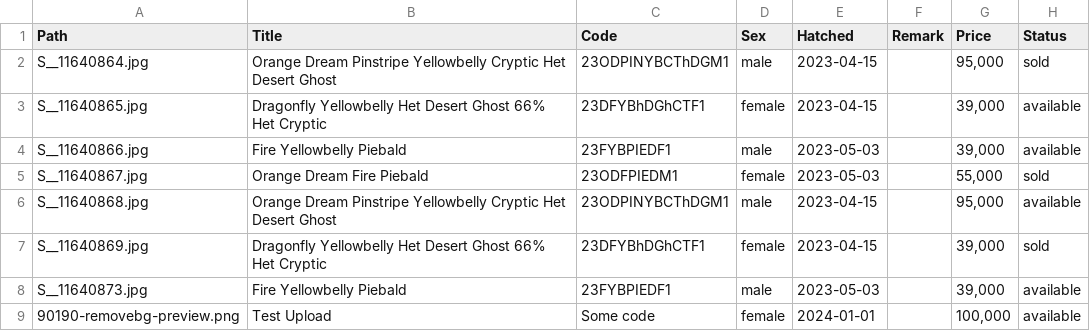
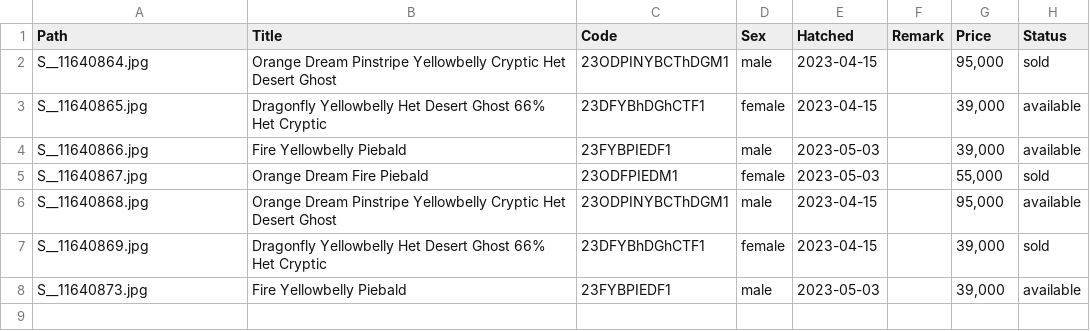
Before and after one commit to gucino/merph-breeder, a CSV file: collection/info.csv, drawn as a sheet.

```diff
--- a/collection/info.csv
+++ b/collection/info.csv
@@ -8,2 +8 @@ S__11640869.jpg,Dragonfly Yellowbelly Het Desert Ghost 66% Het Cryptic,23DFYBhDG
 S__11640873.jpg,Fire Yellowbelly Piebald,23FYBPIEDF1,male,2023-05-03,,"39,000",available
-90190-removebg-preview.png,Test Upload,Some code,female,2024-01-01,,"100,000",available
```
Also changed, not shown: 2 other files.
